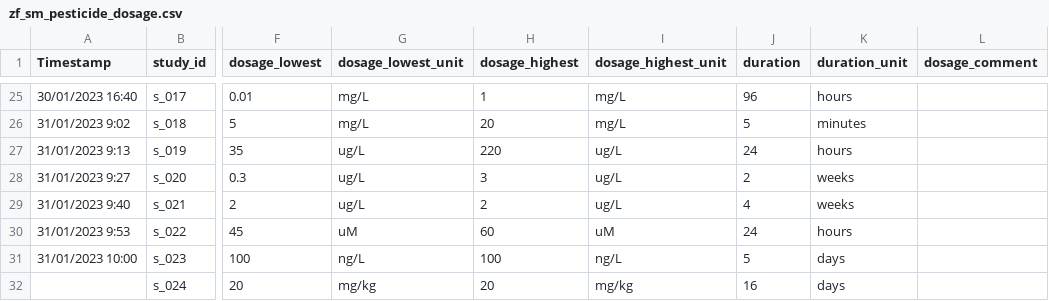
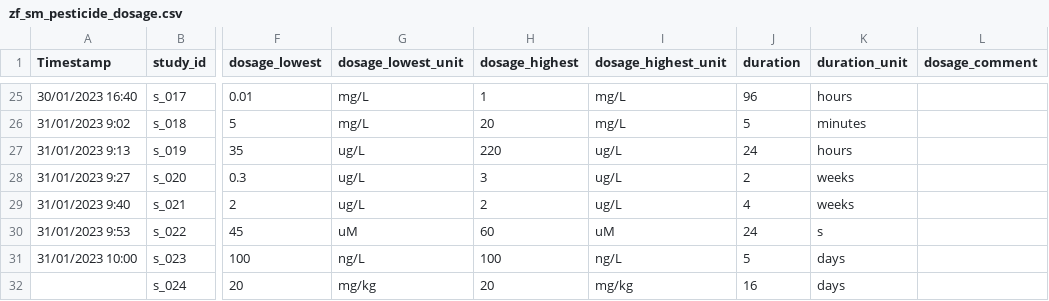
Before and after one commit to KyleMorrison99/zebrafishSM, a CSV file: data/zf_sm_pesticide_dosage.csv, drawn as a sheet; only a part is shown, gaps mark what is left out; the diff names each change by its address in the sheet, - before the commit and + after, or states it on an @@ line.

```diff
--- a/data/zf_sm_pesticide_dosage.csv
+++ b/data/zf_sm_pesticide_dosage.csv
-K30 (duration_unit): hours
+K30 (duration_unit): s
```
Also changed, not shown: 11 other files.
